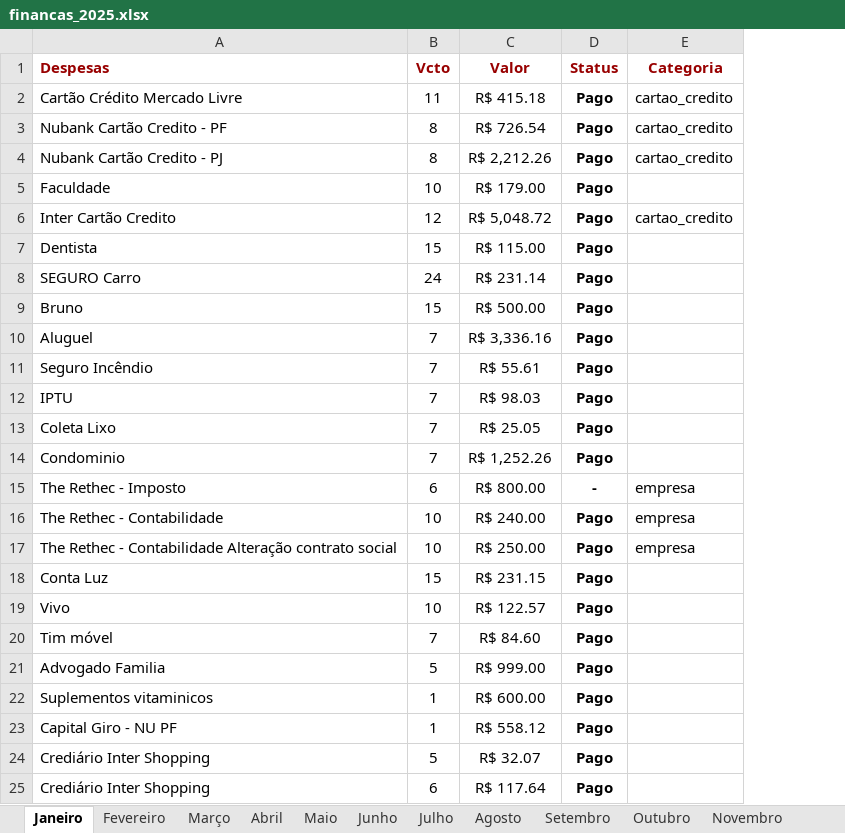
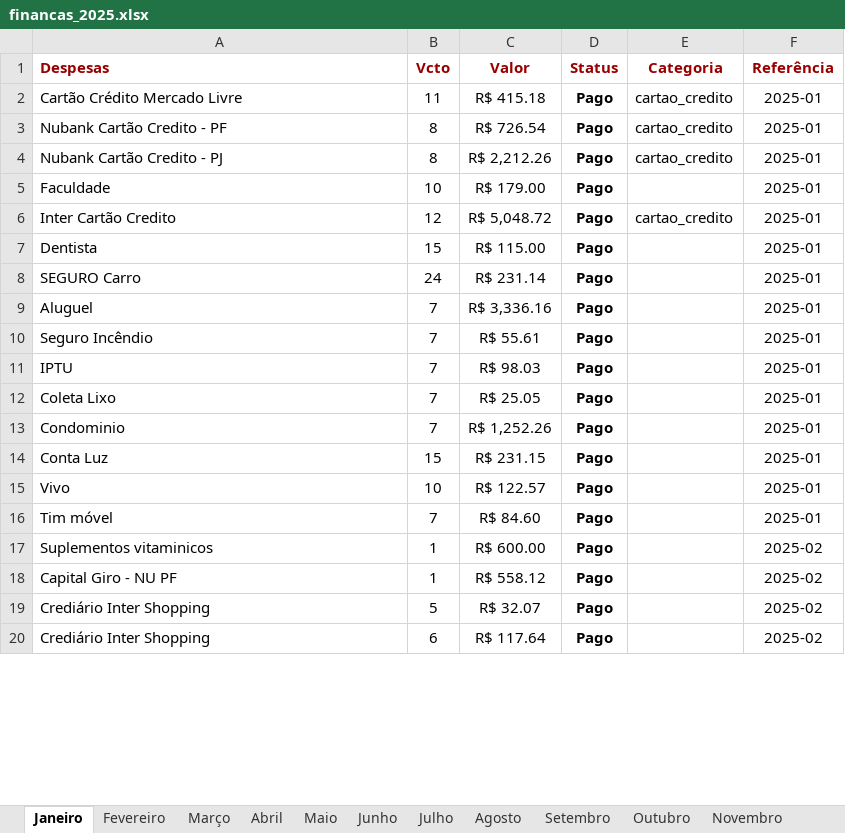
Before and after one commit to alanrezendeee/retechfin-rag, an Excel workbook: financas_2025.xlsx, sheet Janeiro, drawn as a sheet; only a part is shown; values as stored, in another font and other column widths than the file's, no borders; charts and pictures not drawn; removed rows and columns are numbered as before the commit, all else as after; the diff names each change by its address in the sheet, - before the commit and + after, or states it on an @@ line.

```diff
--- a/financas_2025.xlsx (sheet Janeiro)
+++ b/financas_2025.xlsx (sheet Janeiro)
+column F (Referência), rows 2-20: 2025-01 | 2025-01 | 2025-01 | 2025-01 | 2025-01 | 2025-01 | 2025-01 | 2025-01 | 2025-01 | 2025-01 | 2025-01 | 2025-01 | 2025-01 | 2025-01 | 2025-01 | 2025-02 | 2025-02 | 2025-02 | 2025-02
-row 9: Bruno | 15 | R$ 500.00 | Pago
-row 15: The Rethec - Imposto | 6 | R$ 800.00 | - | empresa
-row 16: The Rethec - Contabilidade | 10 | R$ 240.00 | Pago | empresa
-row 17: The Rethec - Contabilidade Alteração contrato social | 10 | R$ 250.00 | Pago | empresa
-row 21: Advogado Familia | 5 | R$ 999.00 | Pago
```
Also changed, not shown: sheet Março, sheet Junho, sheet Maio, sheet Abril, sheet Fevereiro, sheet Dezembro, 5 more sheets, formulas that keep their value.
